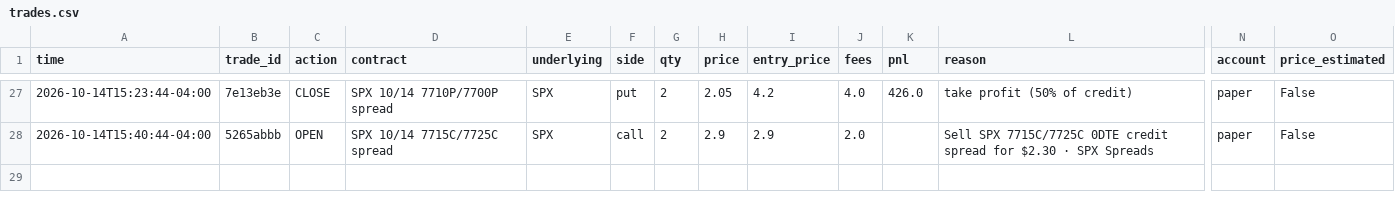
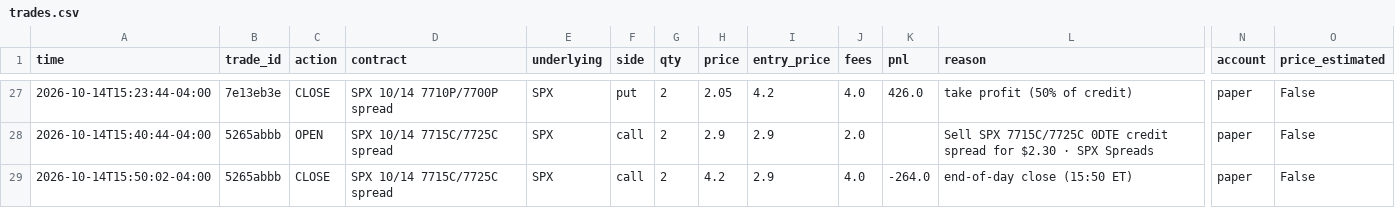
Before and after one commit to gutlapalli10/trade-journal, a CSV file: trades.csv, drawn as a sheet; only a part is shown, gaps mark what is left out; rows hold the shown columns only; the diff names each change by its address in the sheet, - before the commit and + after, or states it on an @@ line.

Commit message:
Update trade journal (28 orders)

```diff
--- a/trades.csv
+++ b/trades.csv
+row 29: 2026-10-14T15:50:02-04:00 | 5265abbb | CLOSE | SPX 10/14 7715C/7725C spread | SPX | call | 2 | 4.2 | 2.9 | 4.0 | -264.0 | end-of-day close (15:50 ET) | paper | False
```
